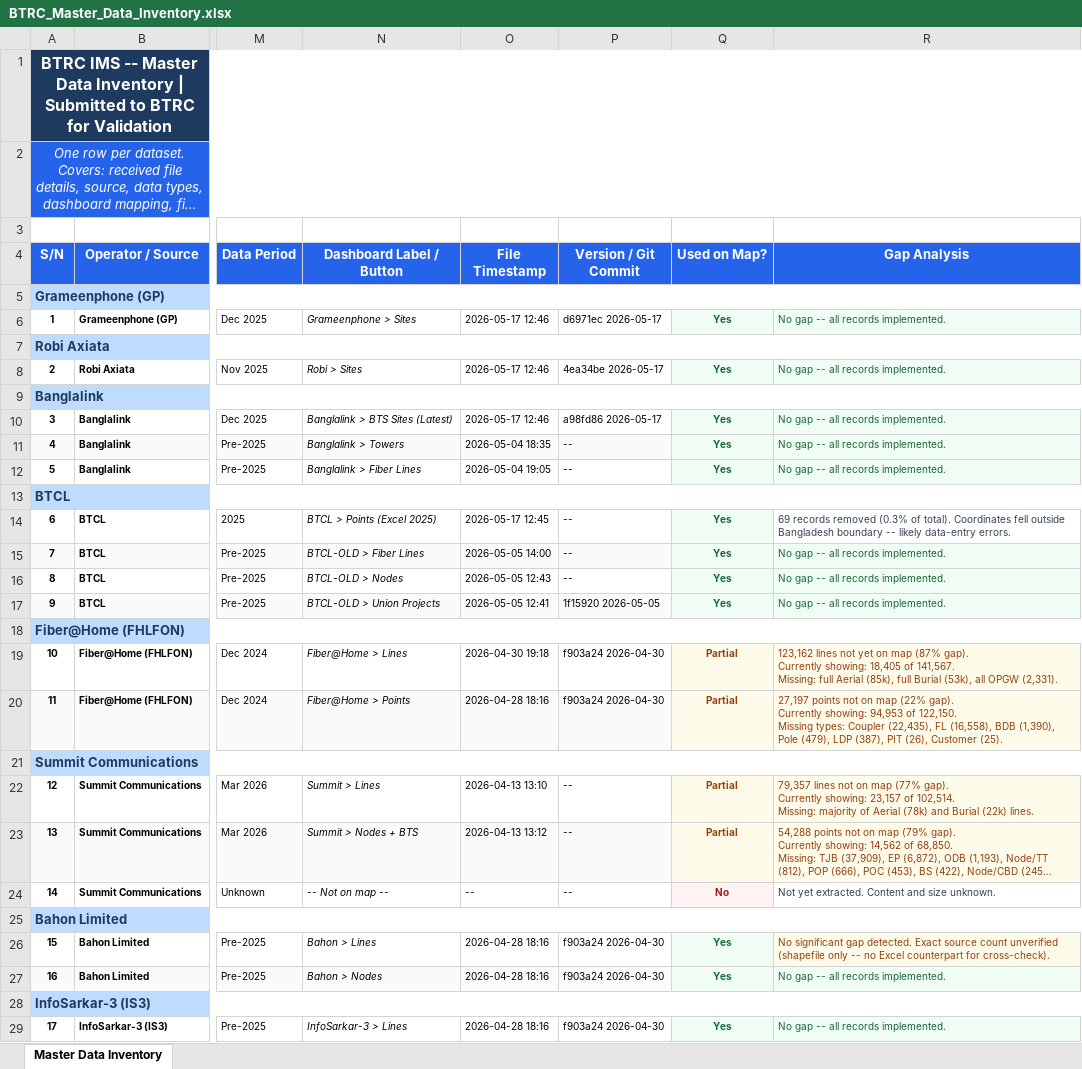
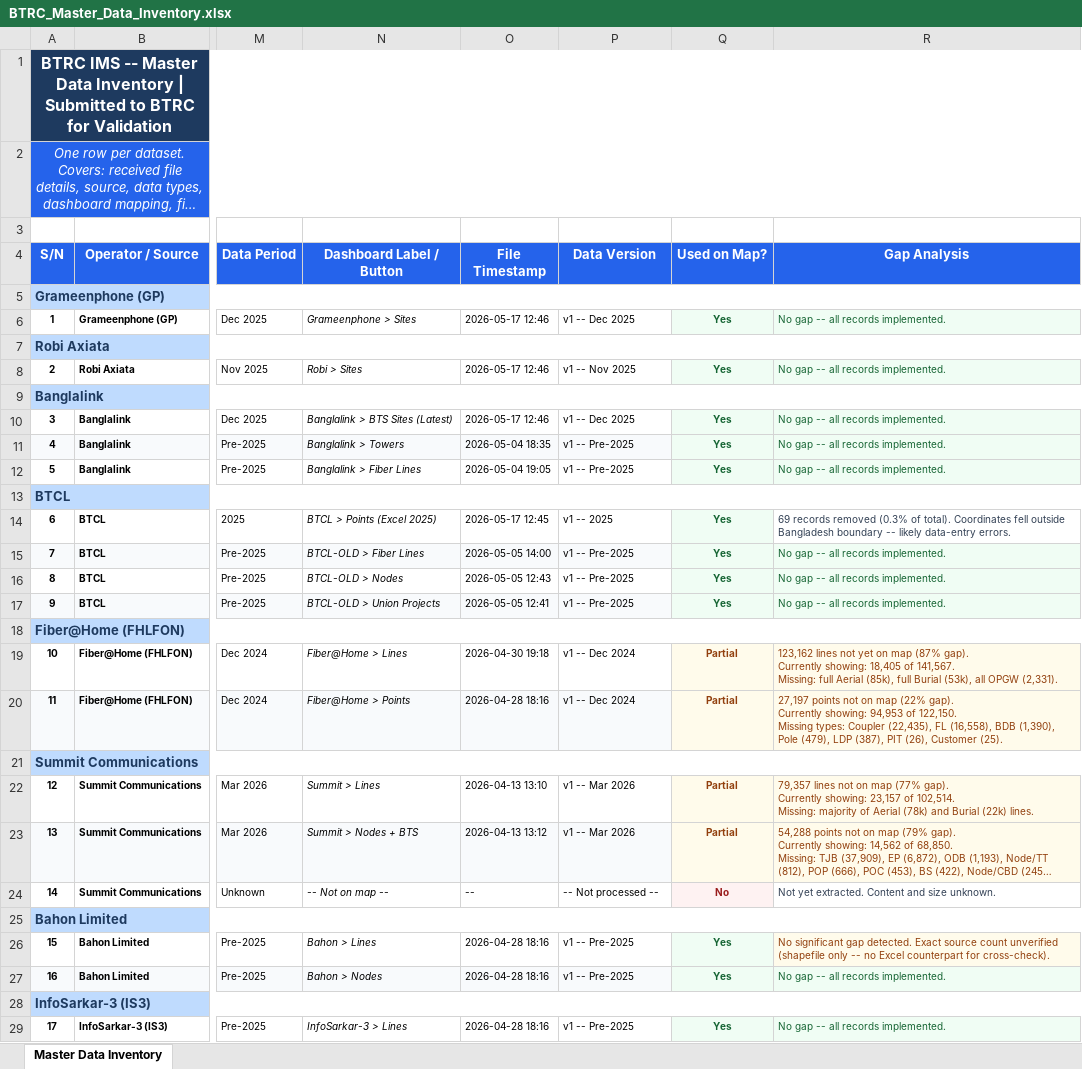
Before and after one commit to shakibTechno/btrc-ims-demo-ui, an Excel workbook: MapData/BTRC_Master_Data_Inventory.xlsx, sheet Master Data Inventory, drawn as a sheet; only a part is shown, gaps mark what is left out; long unchanged cells end in …; values as stored, in another font and other column widths than the file's, no borders; the diff covers the shown part only; the diff names each change by its address in the sheet, - before the commit and + after, or states it on an @@ line.

```diff
--- a/MapData/BTRC_Master_Data_Inventory.xlsx (sheet Master Data Inventory)
+++ b/MapData/BTRC_Master_Data_Inventory.xlsx (sheet Master Data Inventory)
-P4: Version / Git Commit
+P4: Data Version
-P6 (Data Version): d6971ec 2026-05-17
+P6 (Data Version): v1 -- Dec 2025
-P8 (Data Version): 4ea34be 2026-05-17
+P8 (Data Version): v1 -- Nov 2025
-P10 (Data Version): a98fd86 2026-05-17
+P10 (Data Version): v1 -- Dec 2025
-P11:P12 (Data Version): --
+P11:P12 (Data Version): v1 -- Pre-2025
-P14 (Data Version): --
+P14 (Data Version): v1 -- 2025
-P15:P16 (Data Version): --
+P15:P16 (Data Version): v1 -- Pre-2025
-P17 (Data Version): 1f15920 2026-05-05
+P17 (Data Version): v1 -- Pre-2025
-P19:P20 (Data Version): f903a24 2026-04-30
+P19:P20 (Data Version): v1 -- Dec 2024
-P22:P23 (Data Version): --
+P22:P23 (Data Version): v1 -- Mar 2026
-P24 (Data Version): --
+P24 (Data Version): -- Not processed --
-P26:P27 (Data Version): f903a24 2026-04-30
+P26:P27 (Data Version): v1 -- Pre-2025
-P29 (Data Version): f903a24 2026-04-30
+P29 (Data Version): v1 -- Pre-2025
```
Also changed, not shown: 8 edited cells elsewhere in this sheet, 1 other file.
